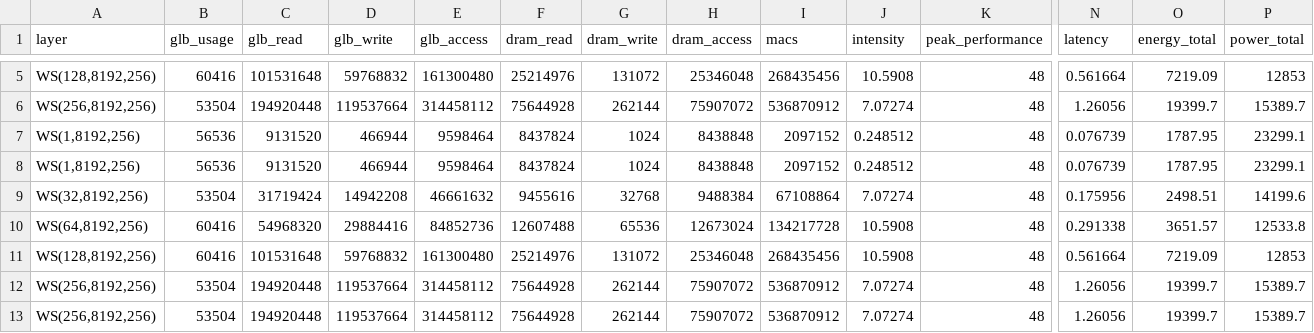
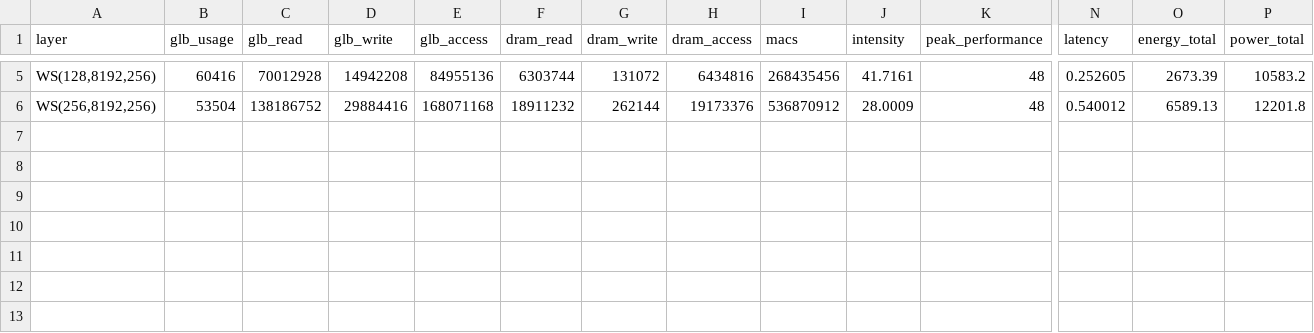
Before and after one commit to ljy00153/Project, a CSV file: log/GEMM.csv, drawn as a sheet; only a part is shown, gaps mark what is left out; rows hold the shown columns only; the diff covers the shown part only; the diff names each change by its address in the sheet, - before the commit and + after, or states it on an @@ line.

```diff
--- a/log/GEMM.csv
+++ b/log/GEMM.csv
-C5 (glb_read): 101531648
+C5 (glb_read): 70012928
-D5 (glb_write): 59768832
+D5 (glb_write): 14942208
-E5 (glb_access): 161300480
+E5 (glb_access): 84955136
-F5 (dram_read): 25214976
+F5 (dram_read): 6303744
-H5 (dram_access): 25346048
+H5 (dram_access): 6434816
-J5 (intensity): 10.5908
+J5 (intensity): 41.7161
-N5 (latency): 0.561664
+N5 (latency): 0.252605
-O5 (energy_total): 7219.09
+O5 (energy_total): 2673.39
-P5 (power_total): 12853
+P5 (power_total): 10583.2
-C6 (glb_read): 194920448
+C6 (glb_read): 138186752
-D6 (glb_write): 119537664
+D6 (glb_write): 29884416
-E6 (glb_access): 314458112
+E6 (glb_access): 168071168
-F6 (dram_read): 75644928
+F6 (dram_read): 18911232
-H6 (dram_access): 75907072
+H6 (dram_access): 19173376
-J6 (intensity): 7.07274
+J6 (intensity): 28.0009
-N6 (latency): 1.26056
+N6 (latency): 0.540012
-O6 (energy_total): 19399.7
+O6 (energy_total): 6589.13
-P6 (power_total): 15389.7
+P6 (power_total): 12201.8
-row 7: WS(1,8192,256) | 56536 | 9131520 | 466944 | 9598464 | 8437824 | 1024 | 8438848 | 2097152 | 0.248512 | 48 | 0.076739 | 1787.95 | 23299.1
-row 8: WS(1,8192,256) | 56536 | 9131520 | 466944 | 9598464 | 8437824 | 1024 | 8438848 | 2097152 | 0.248512 | 48 | 0.076739 | 1787.95 | 23299.1
-row 9: WS(32,8192,256) | 53504 | 31719424 | 14942208 | 46661632 | 9455616 | 32768 | 9488384 | 67108864 | 7.07274 | 48 | 0.175956 | 2498.51 | 14199.6
-row 10: WS(64,8192,256) | 60416 | 54968320 | 29884416 | 84852736 | 12607488 | 65536 | 12673024 | 134217728 | 10.5908 | 48 | 0.291338 | 3651.57 | 12533.8
-row 11: WS(128,8192,256) | 60416 | 101531648 | 59768832 | 161300480 | 25214976 | 131072 | 25346048 | 268435456 | 10.5908 | 48 | 0.561664 | 7219.09 | 12853
-row 12: WS(256,8192,256) | 53504 | 194920448 | 119537664 | 314458112 | 75644928 | 262144 | 75907072 | 536870912 | 7.07274 | 48 | 1.26056 | 19399.7 | 15389.7
-row 13: WS(256,8192,256) | 53504 | 194920448 | 119537664 | 314458112 | 75644928 | 262144 | 75907072 | 536870912 | 7.07274 | 48 | 1.26056 | 19399.7 | 15389.7
```
Also changed, not shown: 27 edited cells elsewhere in this file, 4 other files.
